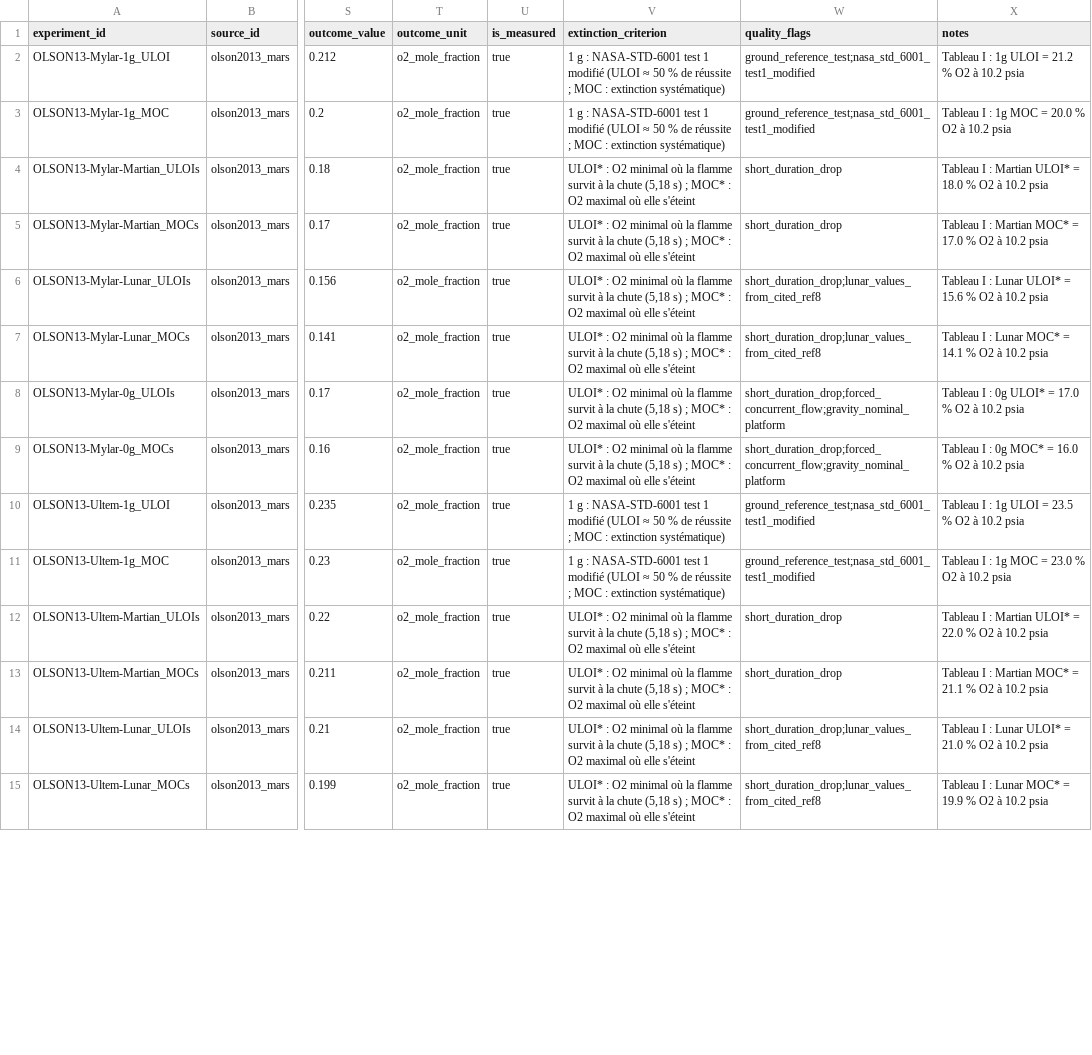
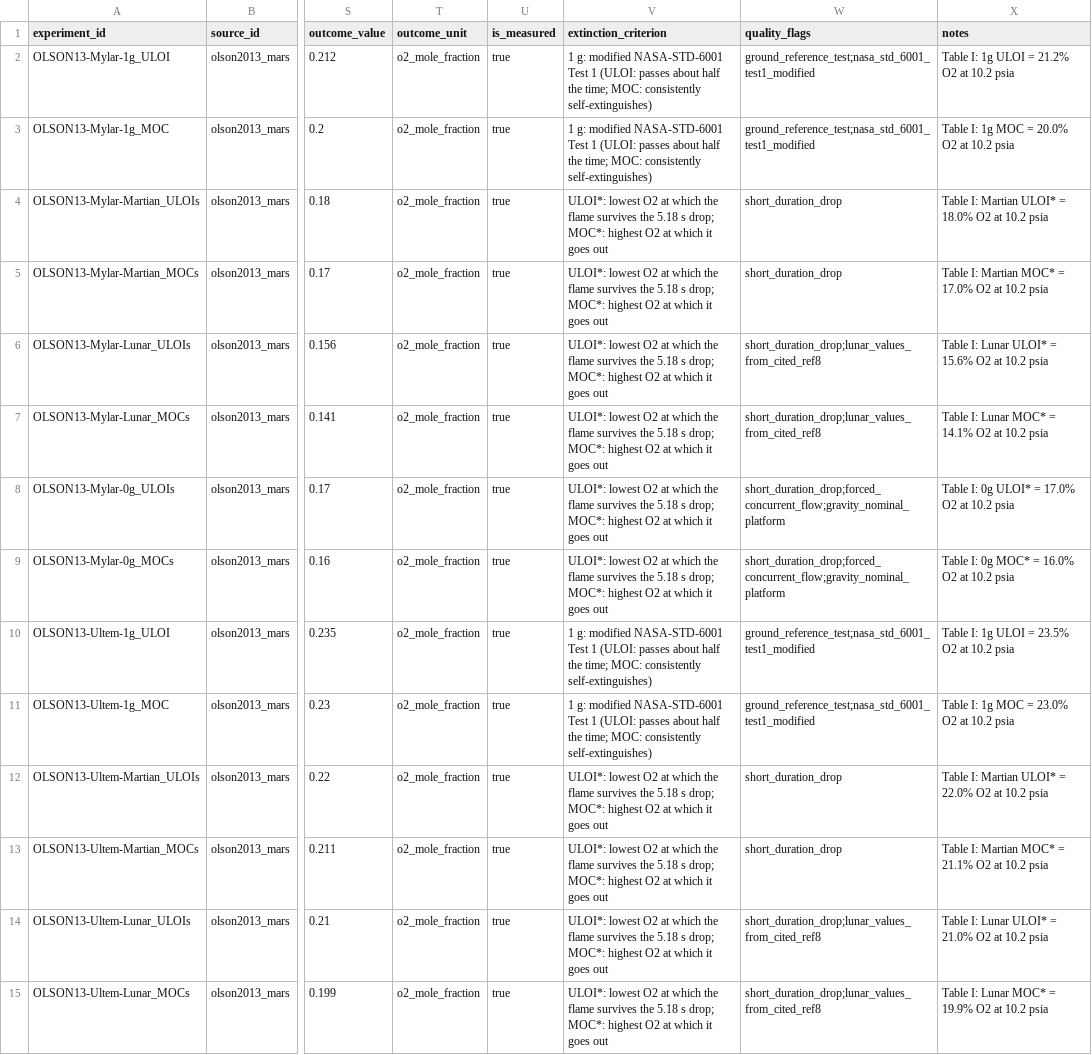
Before and after one commit to heretounderstand/nasa_2026, a CSV file: data/manual/partial_gravity.csv, drawn as a sheet; only a part is shown, gaps mark what is left out; the diff covers the shown part only; the diff names each change by its address in the sheet, - before the commit and + after, or states it on an @@ line.

```diff
--- a/data/manual/partial_gravity.csv
+++ b/data/manual/partial_gravity.csv
-V2:V3 (extinction_criterion): 1 g : NASA-STD-6001 test 1 modifié (ULOI ≈ 50 % de réussite ; MOC : extinction systématique)
+V2:V3 (extinction_criterion): 1 g: modified NASA-STD-6001 Test 1 (ULOI: passes about half the time; MOC: consistently self-extinguishes)
-X2 (notes): Tableau I : 1g ULOI = 21.2 % O2 à 10.2 psia
+X2 (notes): Table I: 1g ULOI = 21.2% O2 at 10.2 psia
-X3 (notes): Tableau I : 1g MOC = 20.0 % O2 à 10.2 psia
+X3 (notes): Table I: 1g MOC = 20.0% O2 at 10.2 psia
-V4:V9 (extinction_criterion): ULOI* : O2 minimal où la flamme survit à la chute (5,18 s) ; MOC* : O2 maximal où elle s'éteint
+V4:V9 (extinction_criterion): ULOI*: lowest O2 at which the flame survives the 5.18 s drop; MOC*: highest O2 at which it goes out
-X4 (notes): Tableau I : Martian ULOI* = 18.0 % O2 à 10.2 psia
+X4 (notes): Table I: Martian ULOI* = 18.0% O2 at 10.2 psia
-X5 (notes): Tableau I : Martian MOC* = 17.0 % O2 à 10.2 psia
+X5 (notes): Table I: Martian MOC* = 17.0% O2 at 10.2 psia
-X6 (notes): Tableau I : Lunar ULOI* = 15.6 % O2 à 10.2 psia
+X6 (notes): Table I: Lunar ULOI* = 15.6% O2 at 10.2 psia
-X7 (notes): Tableau I : Lunar MOC* = 14.1 % O2 à 10.2 psia
+X7 (notes): Table I: Lunar MOC* = 14.1% O2 at 10.2 psia
-X8 (notes): Tableau I : 0g ULOI* = 17.0 % O2 à 10.2 psia
+X8 (notes): Table I: 0g ULOI* = 17.0% O2 at 10.2 psia
-X9 (notes): Tableau I : 0g MOC* = 16.0 % O2 à 10.2 psia
+X9 (notes): Table I: 0g MOC* = 16.0% O2 at 10.2 psia
-V10:V11 (extinction_criterion): 1 g : NASA-STD-6001 test 1 modifié (ULOI ≈ 50 % de réussite ; MOC : extinction systématique)
+V10:V11 (extinction_criterion): 1 g: modified NASA-STD-6001 Test 1 (ULOI: passes about half the time; MOC: consistently self-extinguishes)
-X10 (notes): Tableau I : 1g ULOI = 23.5 % O2 à 10.2 psia
+X10 (notes): Table I: 1g ULOI = 23.5% O2 at 10.2 psia
-X11 (notes): Tableau I : 1g MOC = 23.0 % O2 à 10.2 psia
+X11 (notes): Table I: 1g MOC = 23.0% O2 at 10.2 psia
-V12:V15 (extinction_criterion): ULOI* : O2 minimal où la flamme survit à la chute (5,18 s) ; MOC* : O2 maximal où elle s'éteint
+V12:V15 (extinction_criterion): ULOI*: lowest O2 at which the flame survives the 5.18 s drop; MOC*: highest O2 at which it goes out
-X12 (notes): Tableau I : Martian ULOI* = 22.0 % O2 à 10.2 psia
+X12 (notes): Table I: Martian ULOI* = 22.0% O2 at 10.2 psia
-X13 (notes): Tableau I : Martian MOC* = 21.1 % O2 à 10.2 psia
+X13 (notes): Table I: Martian MOC* = 21.1% O2 at 10.2 psia
-X14 (notes): Tableau I : Lunar ULOI* = 21.0 % O2 à 10.2 psia
+X14 (notes): Table I: Lunar ULOI* = 21.0% O2 at 10.2 psia
-X15 (notes): Tableau I : Lunar MOC* = 19.9 % O2 à 10.2 psia
+X15 (notes): Table I: Lunar MOC* = 19.9% O2 at 10.2 psia
```
Also changed, not shown: 107 edited cells elsewhere in this file, 33 other files.
